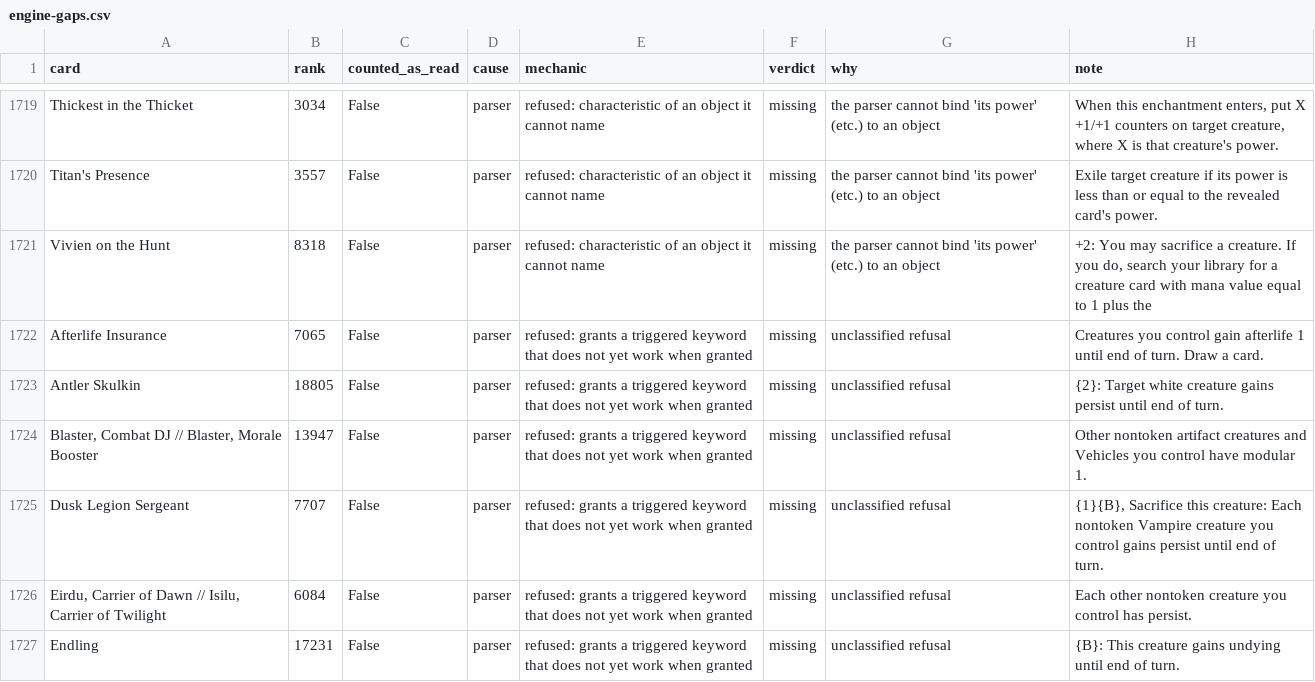
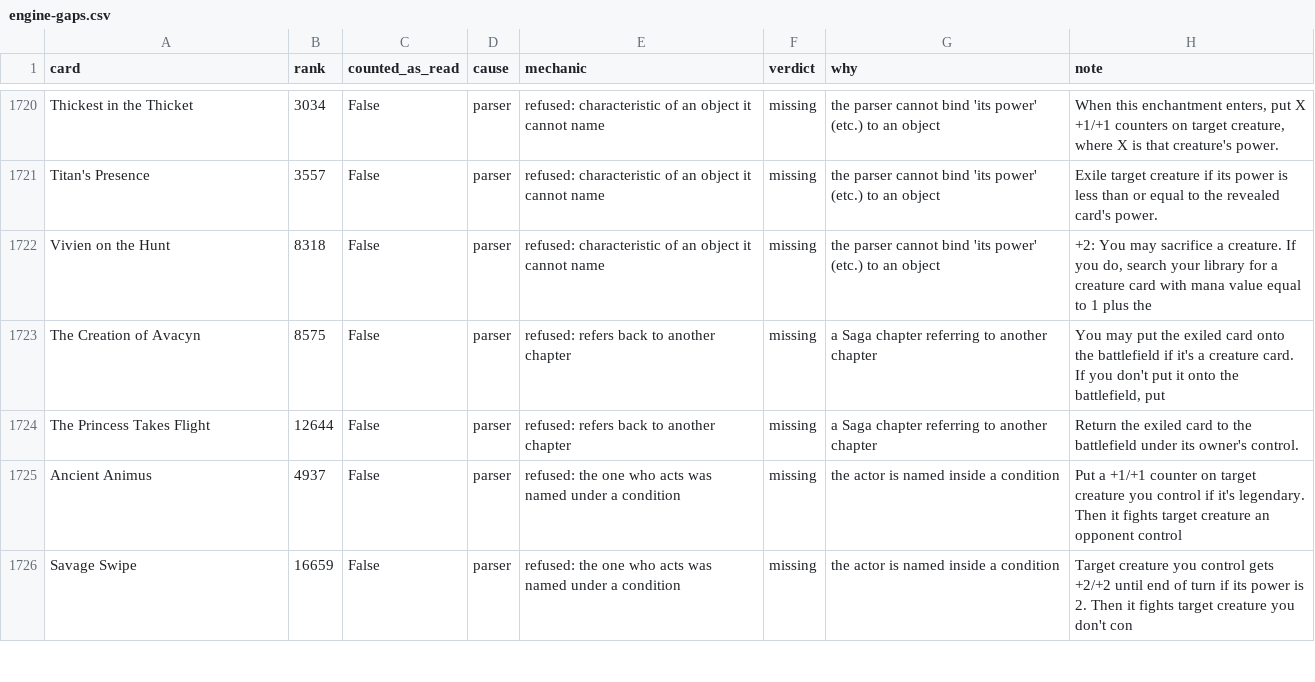
Before and after one commit to Fgcoffee/goldflyfishing, a CSV file: docs/engine-gaps.csv, drawn as a sheet; only a part is shown, gaps mark what is left out; the shorter side is filled out with more unchanged rows; removed rows and columns are numbered as before the commit, all else as after; the diff covers the shown part only; the diff names each change by its address in the sheet, - before the commit and + after, or states it on an @@ line.

```diff
--- a/docs/engine-gaps.csv
+++ b/docs/engine-gaps.csv
-row 1722: Afterlife Insurance | 7065 | False | parser | refused: grants a triggered keyword that does not yet work when granted | missing | unclassified refusal | Creatures you control gain afterlife 1 until end of turn. Draw a card.
-row 1723: Antler Skulkin | 18805 | False | parser | refused: grants a triggered keyword that does not yet work when granted | missing | unclassified refusal | {2}: Target white creature gains persist until end of turn.
-row 1724: Blaster, Combat DJ // Blaster, Morale Booster | 13947 | False | parser | refused: grants a triggered keyword that does not yet work when granted | missing | unclassified refusal | Other nontoken artifact creatures and Vehicles you control have modular 1.
-row 1725: Dusk Legion Sergeant | 7707 | False | parser | refused: grants a triggered keyword that does not yet work when granted | missing | unclassified refusal | {1}{B}, Sacrifice this creature: Each nontoken Vampire creature you control gains persist until end of turn.
-row 1726: Eirdu, Carrier of Dawn // Isilu, Carrier of Twilight | 6084 | False | parser | refused: grants a triggered keyword that does not yet work when granted | missing | unclassified refusal | Each other nontoken creature you control has persist.
-row 1727: Endling | 17231 | False | parser | refused: grants a triggered keyword that does not yet work when granted | missing | unclassified refusal | {B}: This creature gains undying until end of turn.
```
Also changed, not shown: 1 added row, 6 removed rows and 1 edited cell elsewhere in this file, 6 other files.
